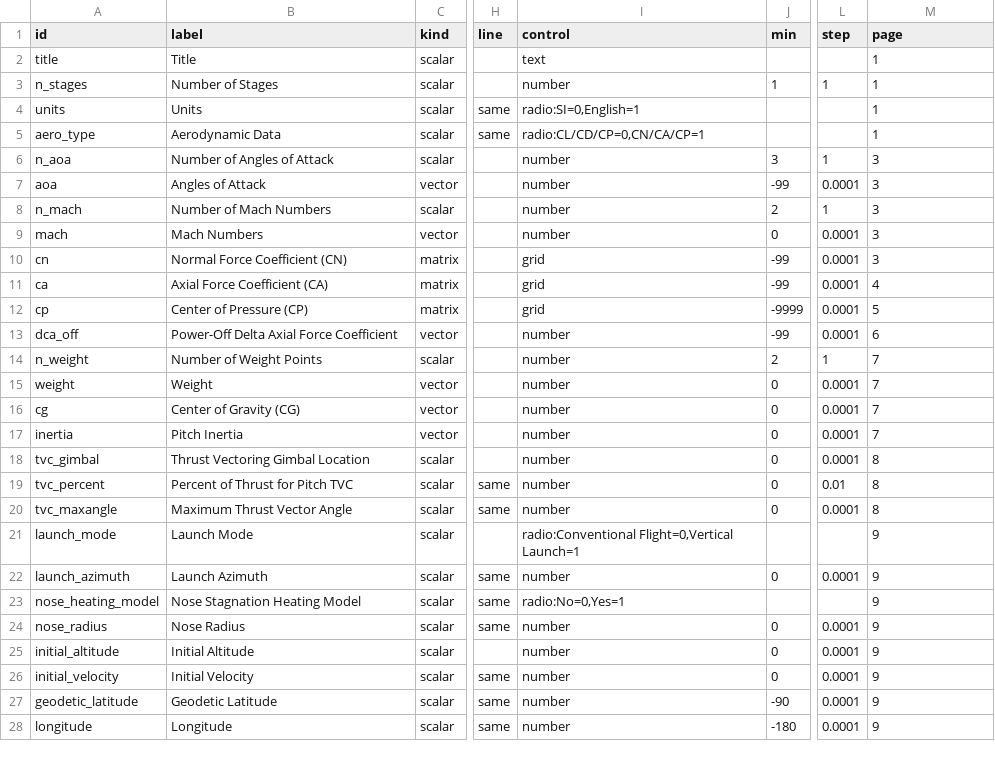
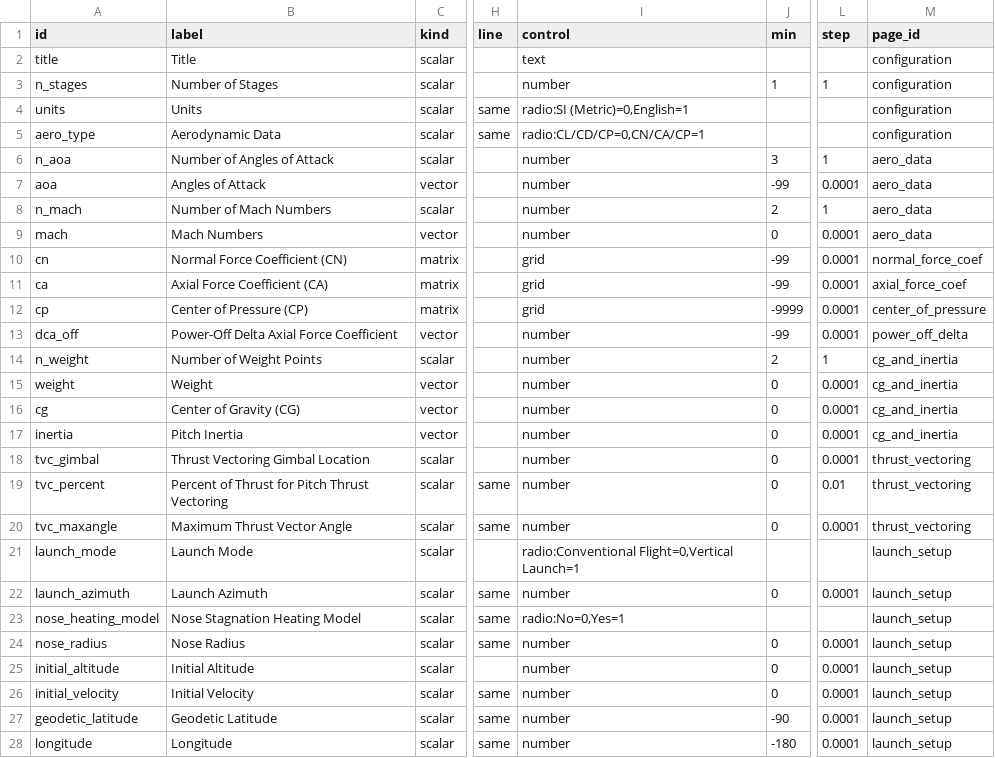
Before and after one commit to JohnCoker/roinput, a CSV file: metadata/fields.csv, drawn as a sheet; only a part is shown, gaps mark what is left out; the diff covers the shown part only; the diff names each change by its address in the sheet, - before the commit and + after, or states it on an @@ line.

```diff
--- a/metadata/fields.csv
+++ b/metadata/fields.csv
-M1: page
+M1: page_id
-M2:M5 (page_id): 1
+M2:M5 (page_id): configuration
-I4 (control): radio:SI=0,English=1
+I4 (control): radio:SI (Metric)=0,English=1
-M6:M9 (page_id): 3
+M6:M9 (page_id): aero_data
-M10 (page_id): 3
+M10 (page_id): normal_force_coef
-M11 (page_id): 4
+M11 (page_id): axial_force_coef
-M12 (page_id): 5
+M12 (page_id): center_of_pressure
-M13 (page_id): 6
+M13 (page_id): power_off_delta
-M14:M17 (page_id): 7
+M14:M17 (page_id): cg_and_inertia
-M18:M20 (page_id): 8
+M18:M20 (page_id): thrust_vectoring
-B19 (label): Percent of Thrust for Pitch TVC
+B19 (label): Percent of Thrust for Pitch Thrust Vectoring
-M21:M28 (page_id): 9
+M21:M28 (page_id): launch_setup
```
Also changed, not shown: 38 edited cells elsewhere in this file, metadata/pages.csv, 11 other files.
